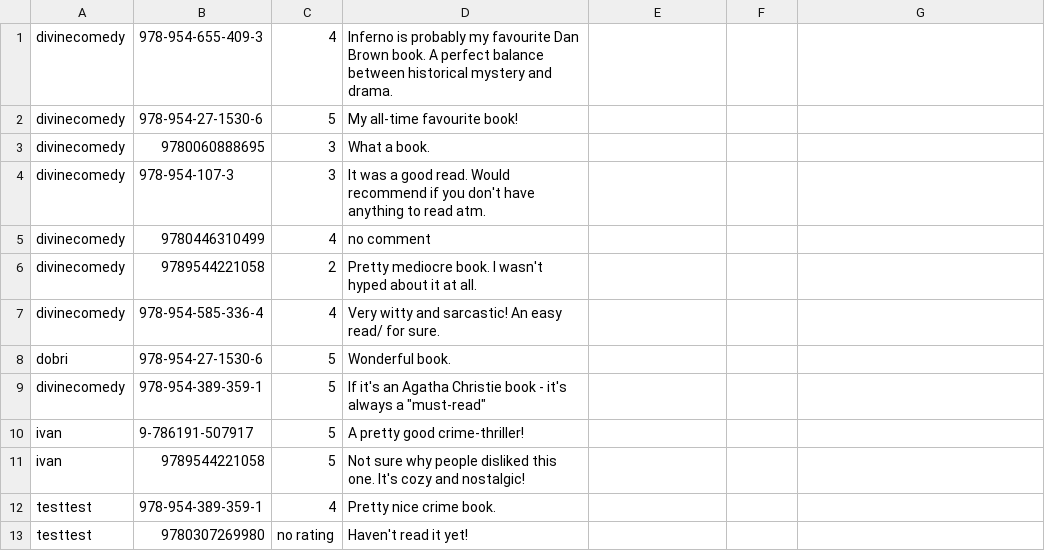
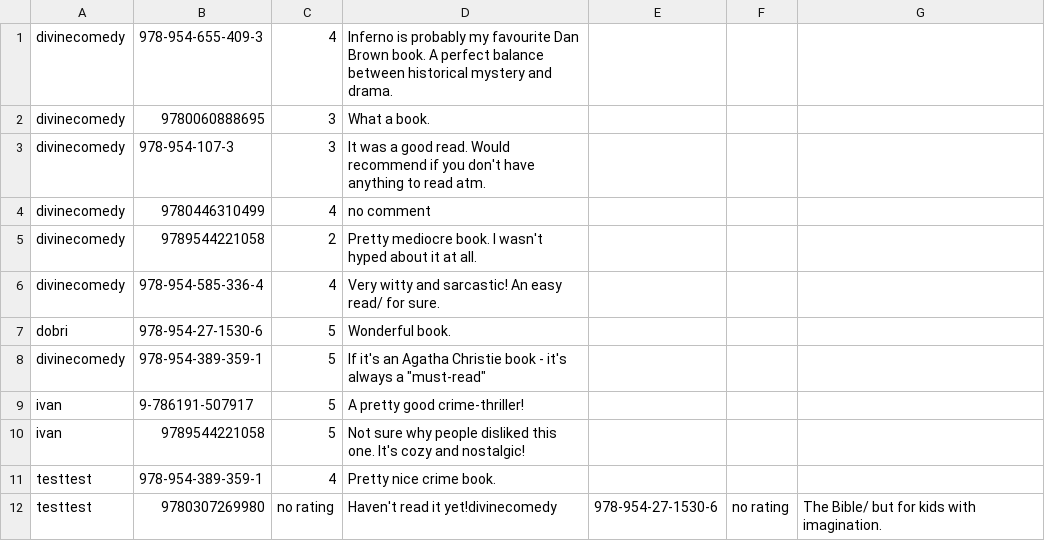
Before and after one commit to RosenKumanov/LibraryProject, a CSV file: library_project/files/bookReview.csv, drawn as a sheet.

Commit message:
What was done:
- Fixed issue with leaving a review
- Written and tested out removing books from Personal library

```diff
--- a/library_project/files/bookReview.csv
+++ b/library_project/files/bookReview.csv
@@ -1,3 +1,2 @@
 divinecomedy,978-954-655-409-3,4,Inferno is probably my favourite Dan Brown book. A perfect balance between historical mystery and drama.
-divinecomedy,978-954-27-1530-6,5,My all-time favourite book!
 divinecomedy,9780060888695,3,What a book.
@@ -12,2 +11,2 @@ ivan,9789544221058,5,Not sure why people disliked this one. It's cozy and nostal
 testtest,978-954-389-359-1,4,Pretty nice crime book.
-testtest,9780307269980,no rating,Haven't read it yet!
+testtest,9780307269980,no rating,Haven't read it yet!divinecomedy,978-954-27-1530-6,no rating,The Bible/ but for kids with imagination.
```
Also changed, not shown: out/production/LibraryProject/library_project/files/bookReview.csv, 13 other files.
